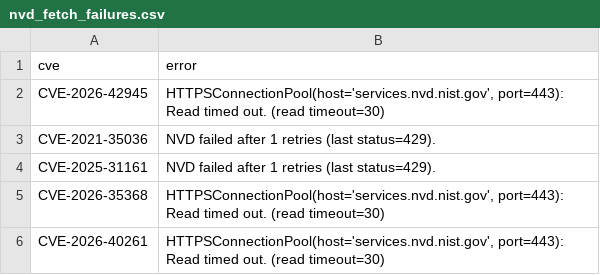
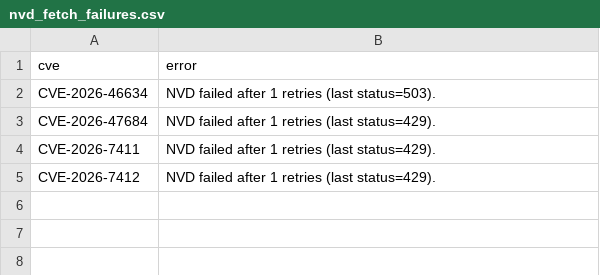
Before and after one commit to therohantilwani/Reddit_CVE_detection, a CSV file: data/nvd_fetch_failures.csv, drawn as a sheet.

```diff
--- a/data/nvd_fetch_failures.csv
+++ b/data/nvd_fetch_failures.csv
@@ -1,6 +1,5 @@
 cve,error
-CVE-2026-42945,"HTTPSConnectionPool(host='services.nvd.nist.gov', port=443): Read timed out. (read timeout=30)"
-CVE-2021-35036,NVD failed after 1 retries (last status=429).
-CVE-2025-31161,NVD failed after 1 retries (last status=429).
-CVE-2026-35368,"HTTPSConnectionPool(host='services.nvd.nist.gov', port=443): Read timed out. (read timeout=30)"
-CVE-2026-40261,"HTTPSConnectionPool(host='services.nvd.nist.gov', port=443): Read timed out. (read timeout=30)"
+CVE-2026-46634,NVD failed after 1 retries (last status=503).
+CVE-2026-47684,NVD failed after 1 retries (last status=429).
+CVE-2026-7411,NVD failed after 1 retries (last status=429).
+CVE-2026-7412,NVD failed after 1 retries (last status=429).
```
Also changed, not shown: data/cve_lead_time.csv, data/reddit_cve_key_audit.csv, 2 other files.
